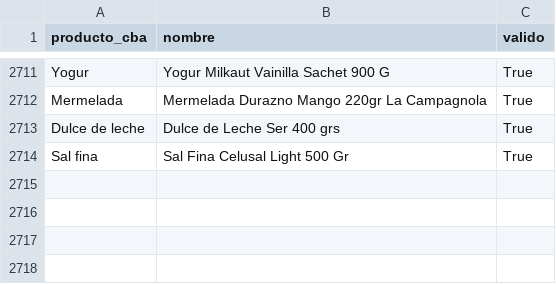
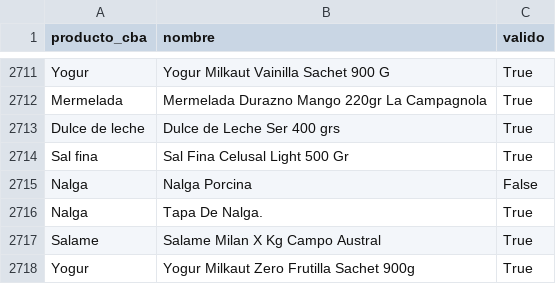
Before and after one commit to Economist28/cba-online, a CSV file: clasificaciones.csv, drawn as a sheet; only a part is shown, gaps mark what is left out.

```diff
--- a/clasificaciones.csv
+++ b/clasificaciones.csv
@@ -2714 +2714,5 @@ Dulce de leche,Dulce de Leche Ser 400 grs,True
 Sal fina,Sal Fina Celusal Light 500 Gr,True
+Nalga,Nalga Porcina,False
+Nalga,Tapa De Nalga.,True
+Salame,Salame Milan X Kg Campo Austral,True
+Yogur,Yogur Milkaut Zero Frutilla Sachet 900g,True
```
Also changed, not shown: docs/serie_cba_online.csv, 2 other files.
